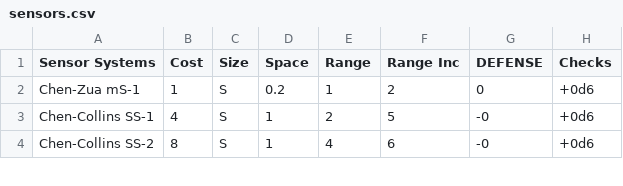
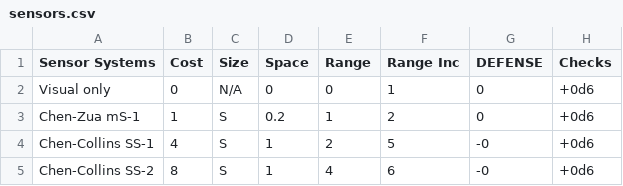
Before and after one commit to herosheets/woin-starships, a CSV file: starship_data/sensors.csv, drawn as a sheet; only a part is shown; the diff names each change by its address in the sheet, - before the commit and + after, or states it on an @@ line.

Commit message:
Update sensors.csv

```diff
--- a/starship_data/sensors.csv
+++ b/starship_data/sensors.csv
+row 2: Visual only | 0 | N/A | 0 | 0 | 1 | 0 | +0d6
```
